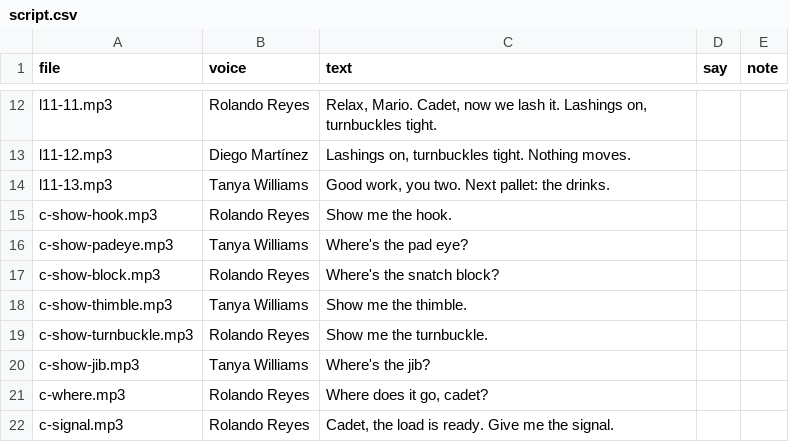
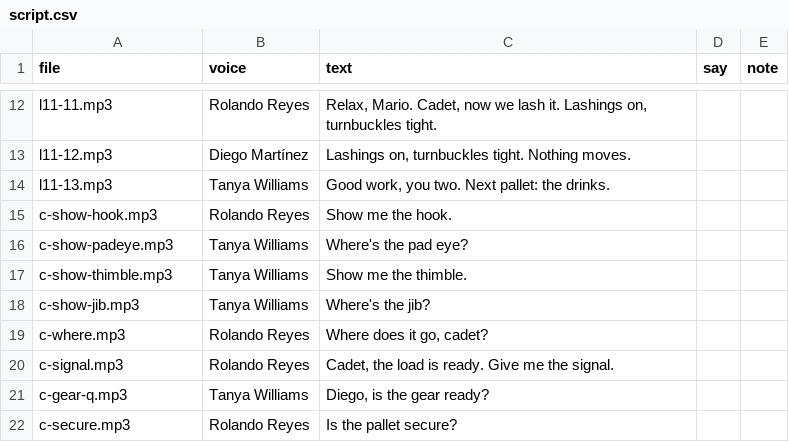
Before and after one commit to BiancaTortore/EnglishOnBoard, a CSV file: audio/l11/script.csv, drawn as a sheet; only a part is shown, gaps mark what is left out; the shorter side is filled out with more unchanged rows; the diff names each change by its address in the sheet, - before the commit and + after, or states it on an @@ line.

```diff
--- a/audio/l11/script.csv
+++ b/audio/l11/script.csv
-row 17: c-show-block.mp3 | Rolando Reyes | Where's the snatch block?
-row 19: c-show-turnbuckle.mp3 | Rolando Reyes | Show me the turnbuckle.
```
Also changed, not shown: 4 other files.
